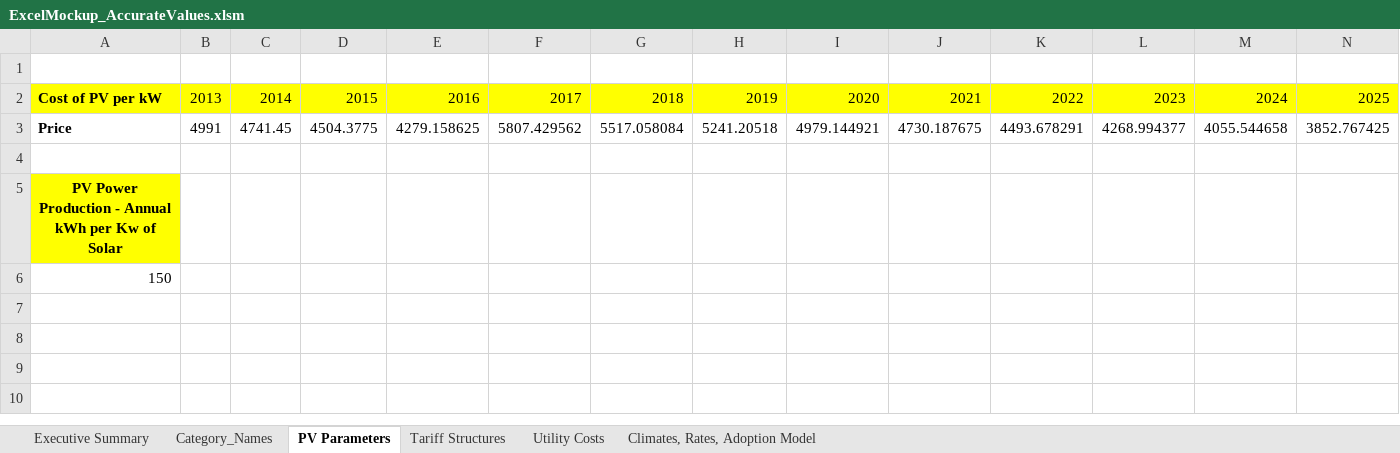
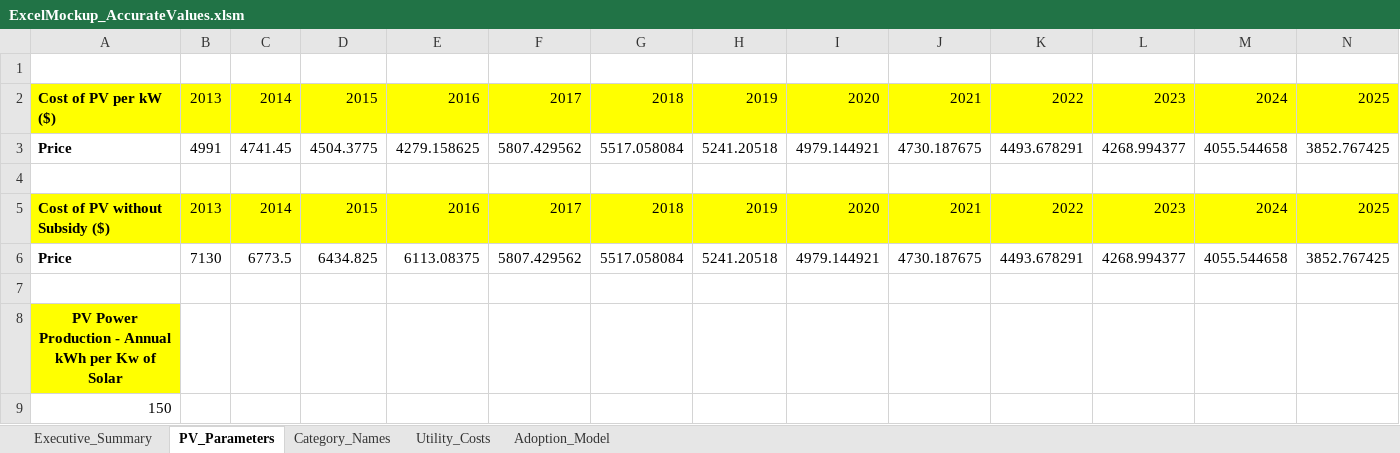
Before and after one commit to aagarwal1990/PV_Uptake_Model, an Excel workbook: sce_cloud_model/ExcelMockup_AccurateValues.xlsm, sheet PV_Parameters, drawn as a sheet; only a part is shown; values as stored, in another font and other column widths than the file's, no borders; rows hold the shown columns only; the diff names each change by its address in the sheet, - before the commit and + after, or states it on an @@ line.

Commit message:
Added Executive Summary Sheet

```diff
--- a/sce_cloud_model/ExcelMockup_AccurateValues.xlsm (sheet PV_Parameters)
+++ b/sce_cloud_model/ExcelMockup_AccurateValues.xlsm (sheet PV_Parameters)
-sheet tab: PV Parameters
+sheet tab: PV_Parameters
-sheet tab: Tariff Structures
+sheet tab: Executive_Summary
-sheet tab: Utility Costs
+sheet tab: Utility_Costs
-sheet tab: Climates, Rates, Adoption Model
+sheet tab: Adoption_Model
-sheet tab: Executive Summary
@@ sheet tab order changed: Executive_Summary | PV_Parameters | Category_Names | Utility_Costs | Adoption_Model @@
-A2: Cost of PV per kW
+A2: Cost of PV per kW ($)
+row 4: (empty)
+row 5: Cost of PV without Subsidy ($) | 2013 | 2014 | 2015 | 2016 | 2017 | 2018 | 2019 | 2020 | 2021 | 2022 | 2023 | 2024 | 2025
+row 6: Price | 7130 | 6773.5 | 6434.825 | 6113.08375 | 5807.429562 | 5517.058084 | 5241.20518 | 4979.144921 | 4730.187675 | 4493.678291 | 4268.994377 | 4055.544658 | 3852.767425
```
Also changed, not shown: sheet Executive_Summary, sheet Adoption_Model, formulas that keep their value, 3 other files.
